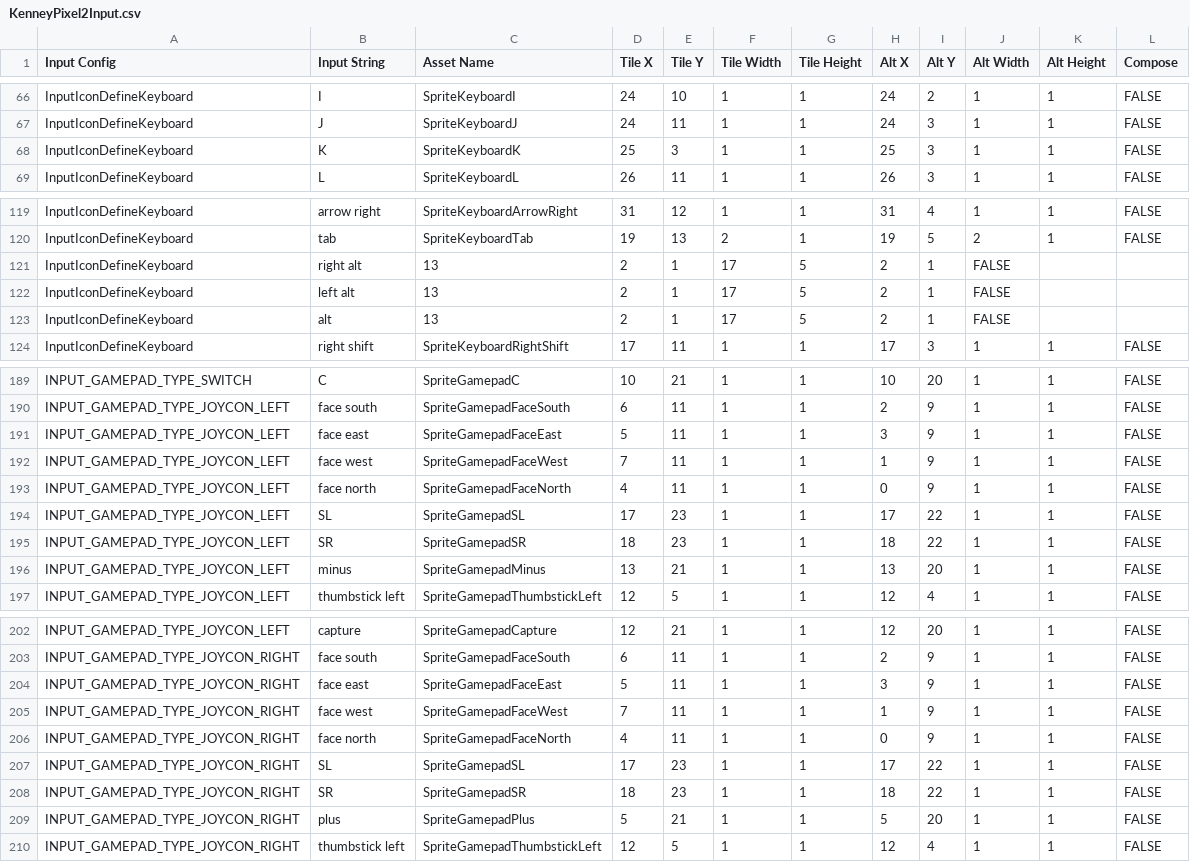
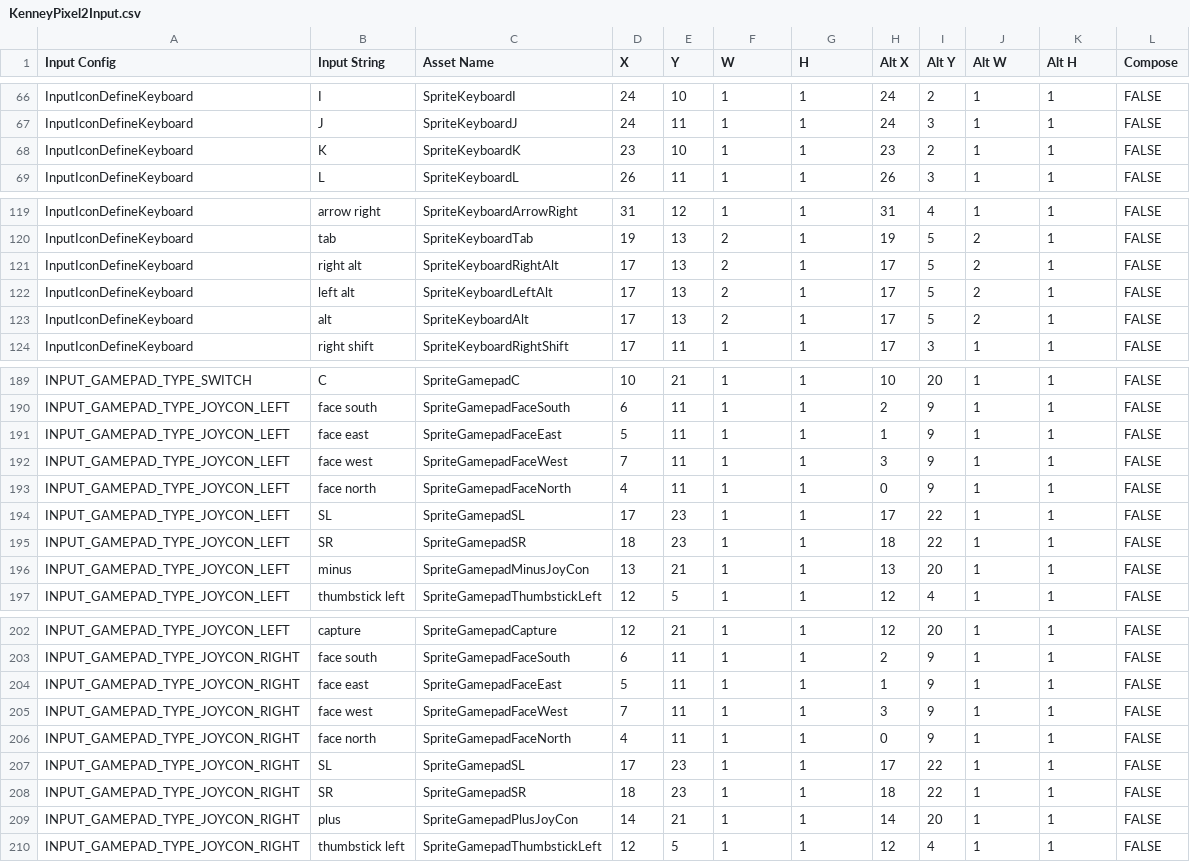
Before and after one commit to tabularelf/Input, a CSV file: utilities/data/KenneyPixel2Input.csv, drawn as a sheet; only a part is shown, gaps mark what is left out; the diff covers the shown part only.

Commit message:
Add pixel icon import

```diff
--- a/utilities/data/KenneyPixel2Input.csv
+++ b/utilities/data/KenneyPixel2Input.csv
@@ -1 +1 @@
-Input Config,Input String,Asset Name,Tile X,Tile Y,Tile Width,Tile Height,Alt X,Alt Y,Alt Width,Alt Height,Compose
+Input Config,Input String,Asset Name,X,Y,W,H,Alt X,Alt Y,Alt W,Alt H,Compose
@@ -67,3 +67,3 @@ InputIconDefineKeyboard,I,SpriteKeyboardI,24,10,1,1,24,2,1,1,FALSE
 InputIconDefineKeyboard,J,SpriteKeyboardJ,24,11,1,1,24,3,1,1,FALSE
-InputIconDefineKeyboard,K,SpriteKeyboardK,25,3,1,1,25,3,1,1,FALSE
+InputIconDefineKeyboard,K,SpriteKeyboardK,23,10,1,1,23,2,1,1,FALSE
 InputIconDefineKeyboard,L,SpriteKeyboardL,26,11,1,1,26,3,1,1,FALSE
@@ -120,5 +120,5 @@ InputIconDefineKeyboard,arrow right,SpriteKeyboardArrowRight,31,12,1,1,31,4,1,1,
 InputIconDefineKeyboard,tab,SpriteKeyboardTab,19,13,2,1,19,5,2,1,FALSE
-InputIconDefineKeyboard,right alt  ,13,2,1,17,5,2,1,FALSE
-InputIconDefineKeyboard,left alt  ,13,2,1,17,5,2,1,FALSE
-InputIconDefineKeyboard,alt  ,13,2,1,17,5,2,1,FALSE
+InputIconDefineKeyboard,right alt,SpriteKeyboardRightAlt,17,13,2,1,17,5,2,1,FALSE
+InputIconDefineKeyboard,left alt,SpriteKeyboardLeftAlt,17,13,2,1,17,5,2,1,FALSE
+InputIconDefineKeyboard,alt,SpriteKeyboardAlt,17,13,2,1,17,5,2,1,FALSE
 InputIconDefineKeyboard,right shift,SpriteKeyboardRightShift,17,11,1,1,17,3,1,1,FALSE
@@ -190,4 +190,4 @@ INPUT_GAMEPAD_TYPE_SWITCH,C,SpriteGamepadC,10,21,1,1,10,20,1,1,FALSE
 INPUT_GAMEPAD_TYPE_JOYCON_LEFT,face south,SpriteGamepadFaceSouth,6,11,1,1,2,9,1,1,FALSE
-INPUT_GAMEPAD_TYPE_JOYCON_LEFT,face east,SpriteGamepadFaceEast,5,11,1,1,3,9,1,1,FALSE
-INPUT_GAMEPAD_TYPE_JOYCON_LEFT,face west,SpriteGamepadFaceWest,7,11,1,1,1,9,1,1,FALSE
+INPUT_GAMEPAD_TYPE_JOYCON_LEFT,face east,SpriteGamepadFaceEast,5,11,1,1,1,9,1,1,FALSE
+INPUT_GAMEPAD_TYPE_JOYCON_LEFT,face west,SpriteGamepadFaceWest,7,11,1,1,3,9,1,1,FALSE
 INPUT_GAMEPAD_TYPE_JOYCON_LEFT,face north,SpriteGamepadFaceNorth,4,11,1,1,0,9,1,1,FALSE
@@ -195,3 +195,3 @@ INPUT_GAMEPAD_TYPE_JOYCON_LEFT,SL,SpriteGamepadSL,17,23,1,1,17,22,1,1,FALSE
 INPUT_GAMEPAD_TYPE_JOYCON_LEFT,SR,SpriteGamepadSR,18,23,1,1,18,22,1,1,FALSE
-INPUT_GAMEPAD_TYPE_JOYCON_LEFT,minus,SpriteGamepadMinus,13,21,1,1,13,20,1,1,FALSE
+INPUT_GAMEPAD_TYPE_JOYCON_LEFT,minus,SpriteGamepadMinusJoyCon,13,21,1,1,13,20,1,1,FALSE
 INPUT_GAMEPAD_TYPE_JOYCON_LEFT,thumbstick left,SpriteGamepadThumbstickLeft,12,5,1,1,12,4,1,1,FALSE
@@ -203,4 +203,4 @@ INPUT_GAMEPAD_TYPE_JOYCON_LEFT,capture,SpriteGamepadCapture,12,21,1,1,12,20,1,1,
 INPUT_GAMEPAD_TYPE_JOYCON_RIGHT,face south,SpriteGamepadFaceSouth,6,11,1,1,2,9,1,1,FALSE
-INPUT_GAMEPAD_TYPE_JOYCON_RIGHT,face east,SpriteGamepadFaceEast,5,11,1,1,3,9,1,1,FALSE
-INPUT_GAMEPAD_TYPE_JOYCON_RIGHT,face west,SpriteGamepadFaceWest,7,11,1,1,1,9,1,1,FALSE
+INPUT_GAMEPAD_TYPE_JOYCON_RIGHT,face east,SpriteGamepadFaceEast,5,11,1,1,1,9,1,1,FALSE
+INPUT_GAMEPAD_TYPE_JOYCON_RIGHT,face west,SpriteGamepadFaceWest,7,11,1,1,3,9,1,1,FALSE
 INPUT_GAMEPAD_TYPE_JOYCON_RIGHT,face north,SpriteGamepadFaceNorth,4,11,1,1,0,9,1,1,FALSE
@@ -208,3 +208,3 @@ INPUT_GAMEPAD_TYPE_JOYCON_RIGHT,SL,SpriteGamepadSL,17,23,1,1,17,22,1,1,FALSE
 INPUT_GAMEPAD_TYPE_JOYCON_RIGHT,SR,SpriteGamepadSR,18,23,1,1,18,22,1,1,FALSE
-INPUT_GAMEPAD_TYPE_JOYCON_RIGHT,plus,SpriteGamepadPlus,5,21,1,1,5,20,1,1,FALSE
+INPUT_GAMEPAD_TYPE_JOYCON_RIGHT,plus,SpriteGamepadPlusJoyCon,14,21,1,1,14,20,1,1,FALSE
 INPUT_GAMEPAD_TYPE_JOYCON_RIGHT,thumbstick left,SpriteGamepadThumbstickLeft,12,5,1,1,12,4,1,1,FALSE
```
Also changed, not shown: 5 edited cells elsewhere in this file, utilities/data/MaruMonica2Input.csv, 1 other file.
